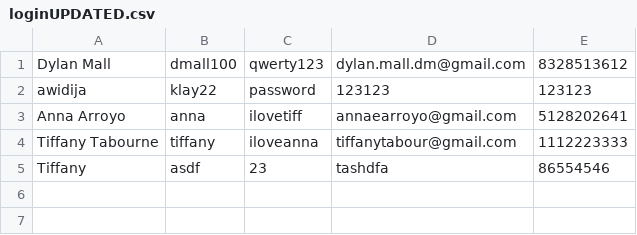
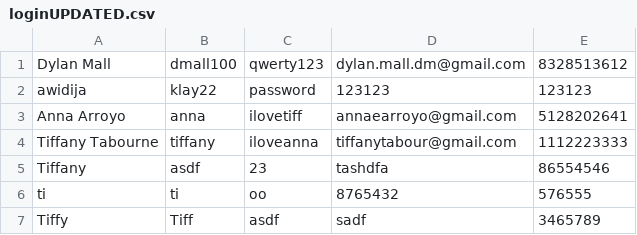
Before and after one commit to UTSA-CS-3443/Room-Buddy, a CSV file: RoomieBuddy/data/loginUPDATED.csv, drawn as a sheet.

```diff
--- a/RoomieBuddy/data/loginUPDATED.csv
+++ b/RoomieBuddy/data/loginUPDATED.csv
@@ -5 +5,3 @@ Tiffany Tabourne,tiffany,iloveanna,tiffanytabour@gmail.com,1112223333
 Tiffany,asdf,23,tashdfa,86554546
+ti,ti,oo,8765432,576555
+Tiffy,Tiff,asdf,sadf,3465789
```
Also changed, not shown: 4 other files.
